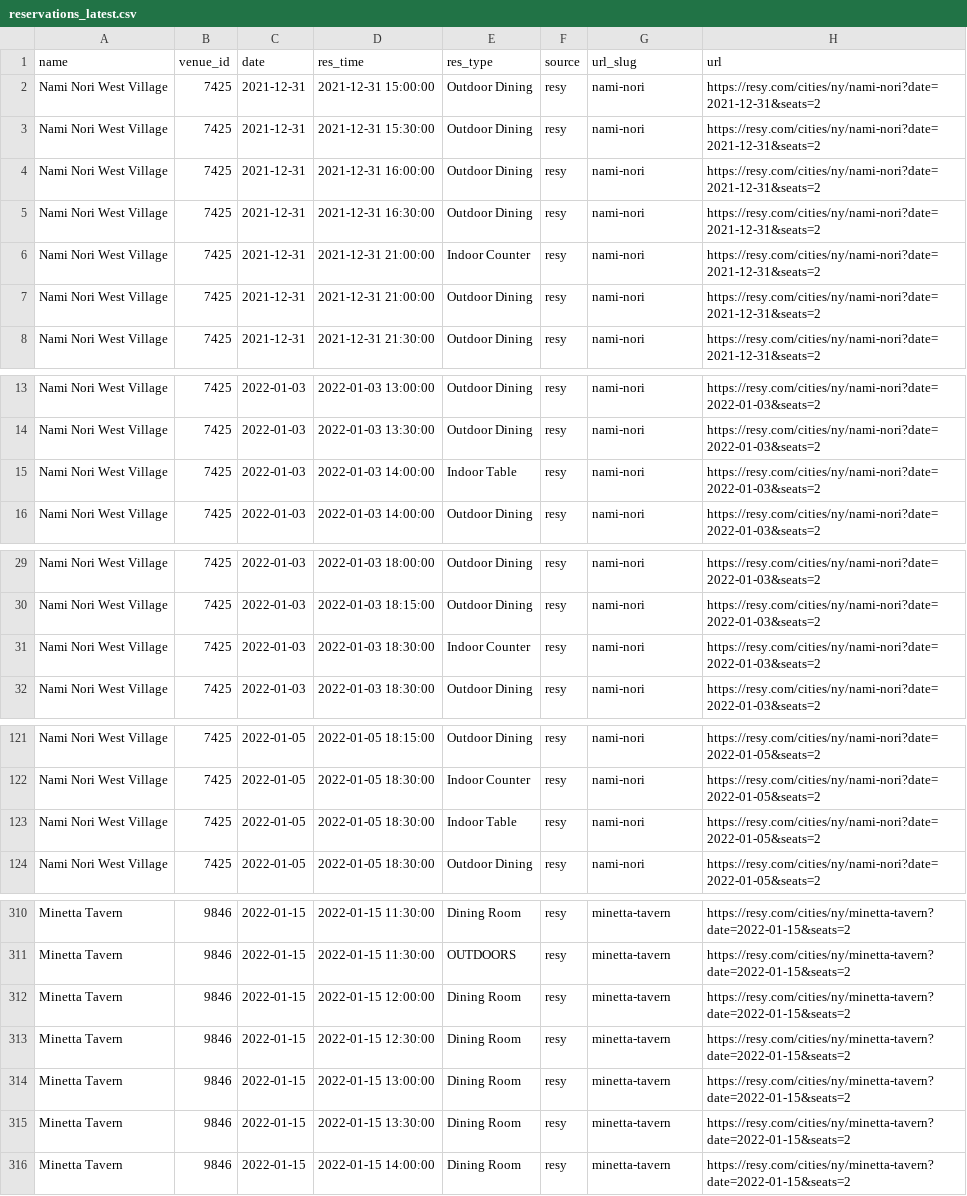
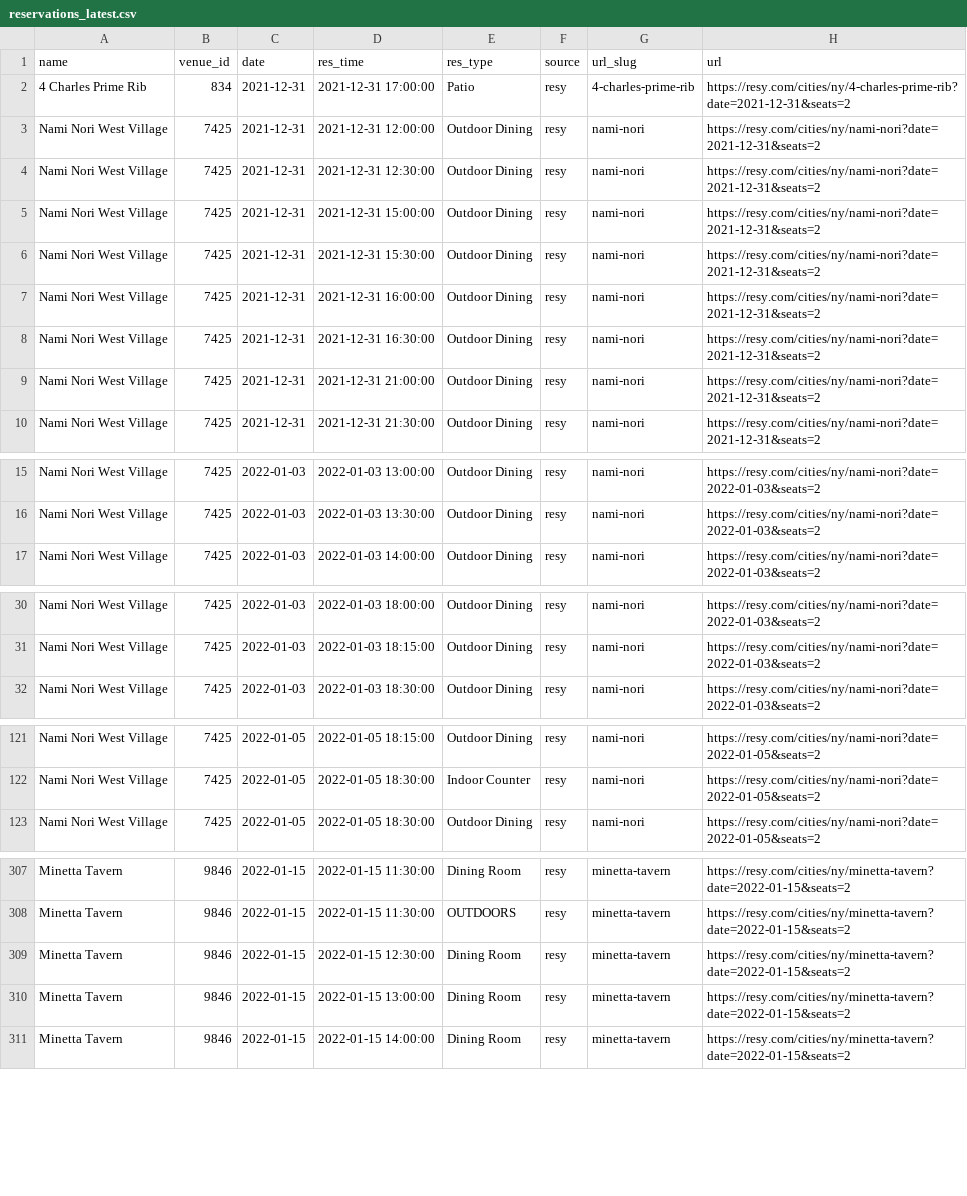
Before and after one commit to edj36/reservations, a CSV file: data/reservations_latest.csv, drawn as a sheet; only a part is shown, gaps mark what is left out; the diff covers the shown part only.

```diff
--- a/data/reservations_latest.csv
+++ b/data/reservations_latest.csv
@@ -1,2 +1,5 @@
 name,venue_id,date,res_time,res_type,source,url_slug,url
+4 Charles Prime Rib,834,2021-12-31,2021-12-31 17:00:00,Patio,resy,4-charles-prime-rib,https://resy.com/cities/ny/4-charles-prime-rib?date=2021-12-31&seats=2
+Nami Nori West Village,7425,2021-12-31,2021-12-31 12:00:00,Outdoor Dining,resy,nami-nori,https://resy.com/cities/ny/nami-nori?date=2021-12-31&seats=2
+Nami Nori West Village,7425,2021-12-31,2021-12-31 12:30:00,Outdoor Dining,resy,nami-nori,https://resy.com/cities/ny/nami-nori?date=2021-12-31&seats=2
 Nami Nori West Village,7425,2021-12-31,2021-12-31 15:00:00,Outdoor Dining,resy,nami-nori,https://resy.com/cities/ny/nami-nori?date=2021-12-31&seats=2
@@ -5,3 +8,2 @@ Nami Nori West Village,7425,2021-12-31,2021-12-31 16:00:00,Outdoor Dining,resy,n
 Nami Nori West Village,7425,2021-12-31,2021-12-31 16:30:00,Outdoor Dining,resy,nami-nori,https://resy.com/cities/ny/nami-nori?date=2021-12-31&seats=2
-Nami Nori West Village,7425,2021-12-31,2021-12-31 21:00:00,Indoor Counter,resy,nami-nori,https://resy.com/cities/ny/nami-nori?date=2021-12-31&seats=2
 Nami Nori West Village,7425,2021-12-31,2021-12-31 21:00:00,Outdoor Dining,resy,nami-nori,https://resy.com/cities/ny/nami-nori?date=2021-12-31&seats=2
@@ -14,3 +16,2 @@ Nami Nori West Village,7425,2022-01-03,2022-01-03 13:00:00,Outdoor Dining,resy,n
 Nami Nori West Village,7425,2022-01-03,2022-01-03 13:30:00,Outdoor Dining,resy,nami-nori,https://resy.com/cities/ny/nami-nori?date=2022-01-03&seats=2
-Nami Nori West Village,7425,2022-01-03,2022-01-03 14:00:00,Indoor Table,resy,nami-nori,https://resy.com/cities/ny/nami-nori?date=2022-01-03&seats=2
 Nami Nori West Village,7425,2022-01-03,2022-01-03 14:00:00,Outdoor Dining,resy,nami-nori,https://resy.com/cities/ny/nami-nori?date=2022-01-03&seats=2
@@ -30,3 +31,2 @@ Nami Nori West Village,7425,2022-01-03,2022-01-03 18:00:00,Outdoor Dining,resy,n
 Nami Nori West Village,7425,2022-01-03,2022-01-03 18:15:00,Outdoor Dining,resy,nami-nori,https://resy.com/cities/ny/nami-nori?date=2022-01-03&seats=2
-Nami Nori West Village,7425,2022-01-03,2022-01-03 18:30:00,Indoor Counter,resy,nami-nori,https://resy.com/cities/ny/nami-nori?date=2022-01-03&seats=2
 Nami Nori West Village,7425,2022-01-03,2022-01-03 18:30:00,Outdoor Dining,resy,nami-nori,https://resy.com/cities/ny/nami-nori?date=2022-01-03&seats=2
@@ -122,3 +122,2 @@ Nami Nori West Village,7425,2022-01-05,2022-01-05 18:15:00,Outdoor Dining,resy,n
 Nami Nori West Village,7425,2022-01-05,2022-01-05 18:30:00,Indoor Counter,resy,nami-nori,https://resy.com/cities/ny/nami-nori?date=2022-01-05&seats=2
-Nami Nori West Village,7425,2022-01-05,2022-01-05 18:30:00,Indoor Table,resy,nami-nori,https://resy.com/cities/ny/nami-nori?date=2022-01-05&seats=2
 Nami Nori West Village,7425,2022-01-05,2022-01-05 18:30:00,Outdoor Dining,resy,nami-nori,https://resy.com/cities/ny/nami-nori?date=2022-01-05&seats=2
@@ -311,6 +308,4 @@ Minetta Tavern,9846,2022-01-15,2022-01-15 11:30:00,Dining Room,resy,minetta-tave
 Minetta Tavern,9846,2022-01-15,2022-01-15 11:30:00,OUTDOORS,resy,minetta-tavern,https://resy.com/cities/ny/minetta-tavern?date=2022-01-15&seats=2
-Minetta Tavern,9846,2022-01-15,2022-01-15 12:00:00,Dining Room,resy,minetta-tavern,https://resy.com/cities/ny/minetta-tavern?date=2022-01-15&seats=2
 Minetta Tavern,9846,2022-01-15,2022-01-15 12:30:00,Dining Room,resy,minetta-tavern,https://resy.com/cities/ny/minetta-tavern?date=2022-01-15&seats=2
 Minetta Tavern,9846,2022-01-15,2022-01-15 13:00:00,Dining Room,resy,minetta-tavern,https://resy.com/cities/ny/minetta-tavern?date=2022-01-15&seats=2
-Minetta Tavern,9846,2022-01-15,2022-01-15 13:30:00,Dining Room,resy,minetta-tavern,https://resy.com/cities/ny/minetta-tavern?date=2022-01-15&seats=2
 Minetta Tavern,9846,2022-01-15,2022-01-15 14:00:00,Dining Room,resy,minetta-tavern,https://resy.com/cities/ny/minetta-tavern?date=2022-01-15&seats=2
```
Also changed, not shown: 3 removed rows elsewhere in this file.
